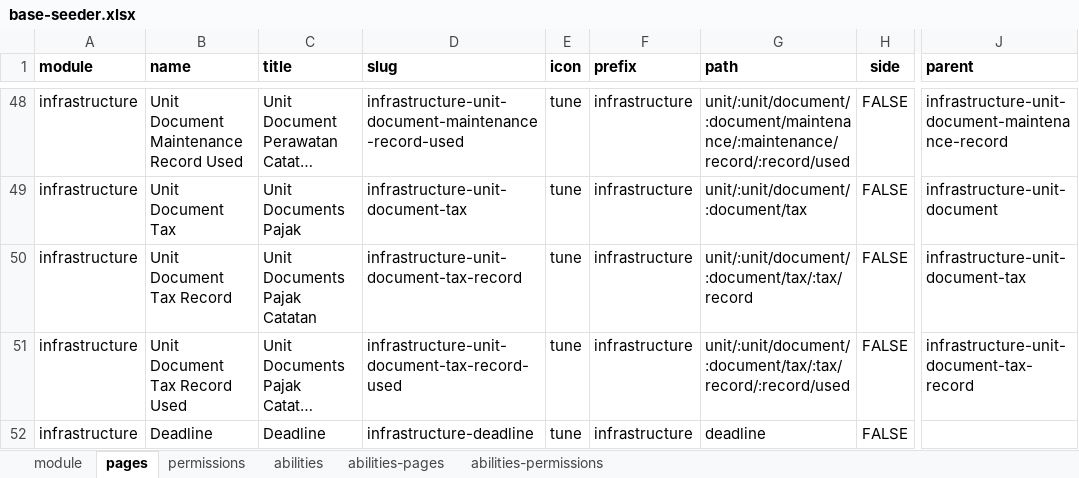
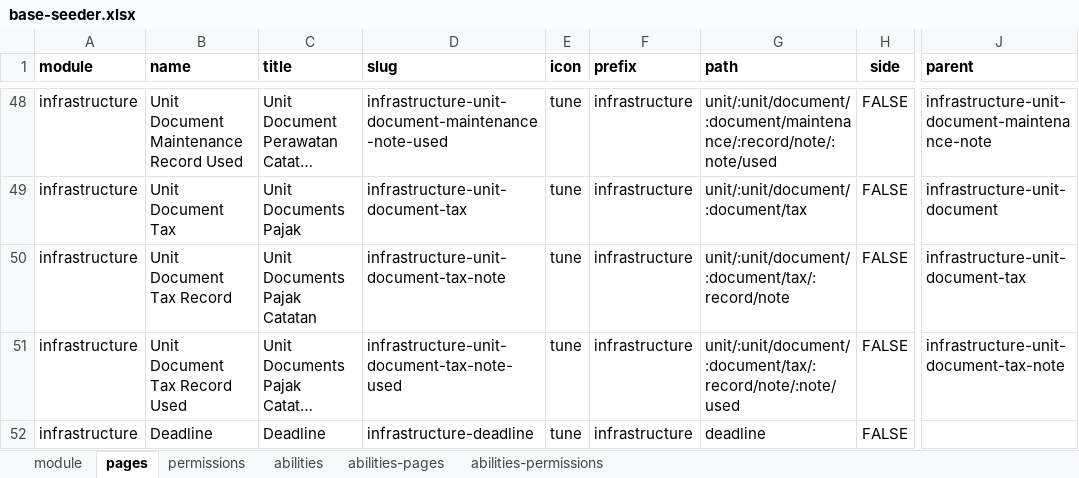
Before and after one commit to ItsJiran/mod-sarpras, an Excel workbook: database/masters/base-seeder.xlsx, sheet pages, drawn as a sheet; only a part is shown, gaps mark what is left out; long unchanged cells end in …; values as stored, in another font and other column widths than the file's, no borders; the diff covers the shown part only; the diff names each change by its address in the sheet, - before the commit and + after, or states it on an @@ line.

```diff
--- a/database/masters/base-seeder.xlsx (sheet pages)
+++ b/database/masters/base-seeder.xlsx (sheet pages)
-D48 (slug): infrastructure-unit-document-maintenance-record-used
+D48 (slug): infrastructure-unit-document-maintenance-note-used
-G48 (path): unit/:unit/document/:document/maintenance/:maintenance/record/:record/used
+G48 (path): unit/:unit/document/:document/maintenance/:record/note/:note/used
-J48 (parent): infrastructure-unit-document-maintenance-record
+J48 (parent): infrastructure-unit-document-maintenance-note
-D50 (slug): infrastructure-unit-document-tax-record
+D50 (slug): infrastructure-unit-document-tax-note
-G50 (path): unit/:unit/document/:document/tax/:tax/record
+G50 (path): unit/:unit/document/:document/tax/:record/note
-D51 (slug): infrastructure-unit-document-tax-record-used
+D51 (slug): infrastructure-unit-document-tax-note-used
-G51 (path): unit/:unit/document/:document/tax/:tax/record/:record/used
+G51 (path): unit/:unit/document/:document/tax/:record/note/:note/used
-J51 (parent): infrastructure-unit-document-tax-record
+J51 (parent): infrastructure-unit-document-tax-note
```
Also changed, not shown: 62 edited cells elsewhere in this sheet, sheet permissions, sheet abilities-pages, sheet abilities-permissions, 7 other files.
